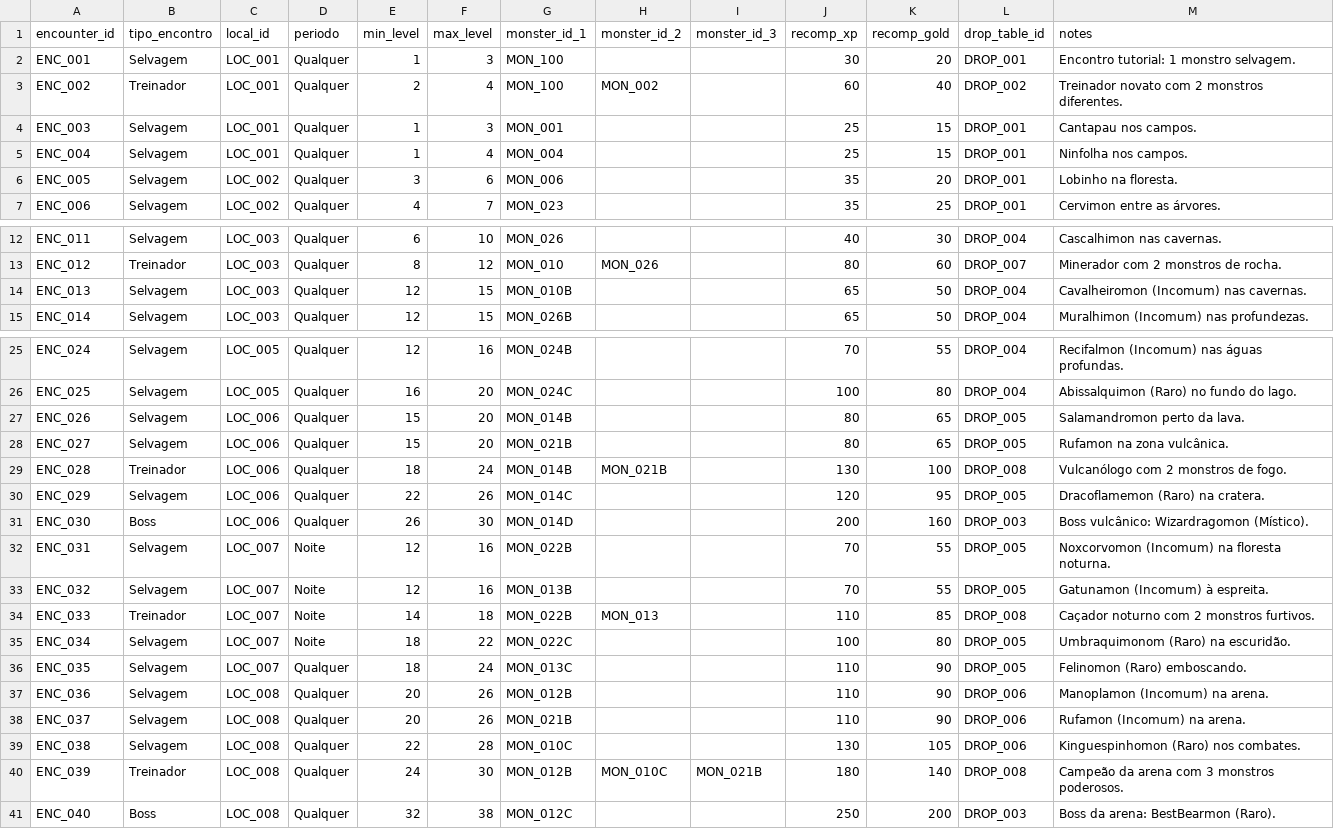
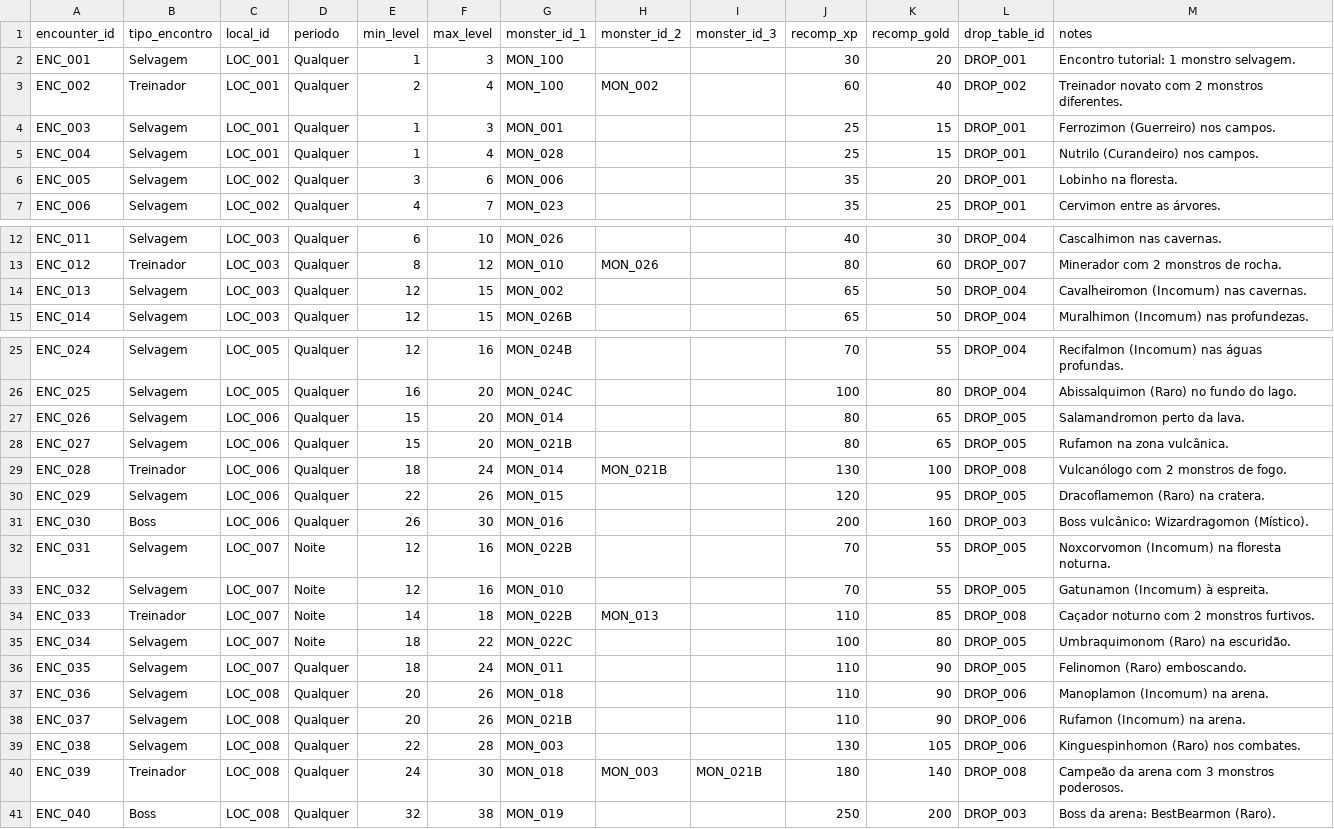
Before and after one commit to projetogg/monstrinhomon.html, a CSV file: ENCOUNTERS.csv, drawn as a sheet; only a part is shown, gaps mark what is left out; the diff covers the shown part only.

```diff
--- a/ENCOUNTERS.csv
+++ b/ENCOUNTERS.csv
@@ -3,4 +3,4 @@ ENC_001,Selvagem,LOC_001,Qualquer,1,3,MON_100,,,30,20,DROP_001,Encontro tutorial
 ENC_002,Treinador,LOC_001,Qualquer,2,4,MON_100,MON_002,,60,40,DROP_002,Treinador novato com 2 monstros diferentes.
-ENC_003,Selvagem,LOC_001,Qualquer,1,3,MON_001,,,25,15,DROP_001,Cantapau nos campos.
-ENC_004,Selvagem,LOC_001,Qualquer,1,4,MON_004,,,25,15,DROP_001,Ninfolha nos campos.
+ENC_003,Selvagem,LOC_001,Qualquer,1,3,MON_001,,,25,15,DROP_001,Ferrozimon (Guerreiro) nos campos.
+ENC_004,Selvagem,LOC_001,Qualquer,1,4,MON_028,,,25,15,DROP_001,Nutrilo (Curandeiro) nos campos.
 ENC_005,Selvagem,LOC_002,Qualquer,3,6,MON_006,,,35,20,DROP_001,Lobinho na floresta.
@@ -13,3 +13,3 @@ ENC_011,Selvagem,LOC_003,Qualquer,6,10,MON_026,,,40,30,DROP_004,Cascalhimon nas
 ENC_012,Treinador,LOC_003,Qualquer,8,12,MON_010,MON_026,,80,60,DROP_007,Minerador com 2 monstros de rocha.
-ENC_013,Selvagem,LOC_003,Qualquer,12,15,MON_010B,,,65,50,DROP_004,Cavalheiromon (Incomum) nas cavernas.
+ENC_013,Selvagem,LOC_003,Qualquer,12,15,MON_002,,,65,50,DROP_004,Cavalheiromon (Incomum) nas cavernas.
 ENC_014,Selvagem,LOC_003,Qualquer,12,15,MON_026B,,,65,50,DROP_004,Muralhimon (Incomum) nas profundezas.
@@ -26,16 +26,16 @@ ENC_024,Selvagem,LOC_005,Qualquer,12,16,MON_024B,,,70,55,DROP_004,Recifalmon (In
 ENC_025,Selvagem,LOC_005,Qualquer,16,20,MON_024C,,,100,80,DROP_004,Abissalquimon (Raro) no fundo do lago.
-ENC_026,Selvagem,LOC_006,Qualquer,15,20,MON_014B,,,80,65,DROP_005,Salamandromon perto da lava.
+ENC_026,Selvagem,LOC_006,Qualquer,15,20,MON_014,,,80,65,DROP_005,Salamandromon perto da lava.
 ENC_027,Selvagem,LOC_006,Qualquer,15,20,MON_021B,,,80,65,DROP_005,Rufamon na zona vulcânica.
-ENC_028,Treinador,LOC_006,Qualquer,18,24,MON_014B,MON_021B,,130,100,DROP_008,Vulcanólogo com 2 monstros de fogo.
-ENC_029,Selvagem,LOC_006,Qualquer,22,26,MON_014C,,,120,95,DROP_005,Dracoflamemon (Raro) na cratera.
-ENC_030,Boss,LOC_006,Qualquer,26,30,MON_014D,,,200,160,DROP_003,Boss vulcânico: Wizardragomon (Místico).
+ENC_028,Treinador,LOC_006,Qualquer,18,24,MON_014,MON_021B,,130,100,DROP_008,Vulcanólogo com 2 monstros de fogo.
+ENC_029,Selvagem,LOC_006,Qualquer,22,26,MON_015,,,120,95,DROP_005,Dracoflamemon (Raro) na cratera.
+ENC_030,Boss,LOC_006,Qualquer,26,30,MON_016,,,200,160,DROP_003,Boss vulcânico: Wizardragomon (Místico).
 ENC_031,Selvagem,LOC_007,Noite,12,16,MON_022B,,,70,55,DROP_005,Noxcorvomon (Incomum) na floresta noturna.
-ENC_032,Selvagem,LOC_007,Noite,12,16,MON_013B,,,70,55,DROP_005,Gatunamon (Incomum) à espreita.
+ENC_032,Selvagem,LOC_007,Noite,12,16,MON_010,,,70,55,DROP_005,Gatunamon (Incomum) à espreita.
 ENC_033,Treinador,LOC_007,Noite,14,18,MON_022B,MON_013,,110,85,DROP_008,Caçador noturno com 2 monstros furtivos.
 ENC_034,Selvagem,LOC_007,Noite,18,22,MON_022C,,,100,80,DROP_005,Umbraquimonom (Raro) na escuridão.
-ENC_035,Selvagem,LOC_007,Qualquer,18,24,MON_013C,,,110,90,DROP_005,Felinomon (Raro) emboscando.
-ENC_036,Selvagem,LOC_008,Qualquer,20,26,MON_012B,,,110,90,DROP_006,Manoplamon (Incomum) na arena.
+ENC_035,Selvagem,LOC_007,Qualquer,18,24,MON_011,,,110,90,DROP_005,Felinomon (Raro) emboscando.
+ENC_036,Selvagem,LOC_008,Qualquer,20,26,MON_018,,,110,90,DROP_006,Manoplamon (Incomum) na arena.
 ENC_037,Selvagem,LOC_008,Qualquer,20,26,MON_021B,,,110,90,DROP_006,Rufamon (Incomum) na arena.
-ENC_038,Selvagem,LOC_008,Qualquer,22,28,MON_010C,,,130,105,DROP_006,Kinguespinhomon (Raro) nos combates.
-ENC_039,Treinador,LOC_008,Qualquer,24,30,MON_012B,MON_010C,MON_021B,180,140,DROP_008,Campeão da arena com 3 monstros poderosos.
-ENC_040,Boss,LOC_008,Qualquer,32,38,MON_012C,,,250,200,DROP_003,Boss da arena: BestBearmon (Raro).
+ENC_038,Selvagem,LOC_008,Qualquer,22,28,MON_003,,,130,105,DROP_006,Kinguespinhomon (Raro) nos combates.
+ENC_039,Treinador,LOC_008,Qualquer,24,30,MON_018,MON_003,MON_021B,180,140,DROP_008,Campeão da arena com 3 monstros poderosos.
+ENC_040,Boss,LOC_008,Qualquer,32,38,MON_019,,,250,200,DROP_003,Boss da arena: BestBearmon (Raro).
```
Also changed, not shown: 1 edited cell elsewhere in this file, EVOLUCOES.csv, QUESTS.csv, 16 other files.
